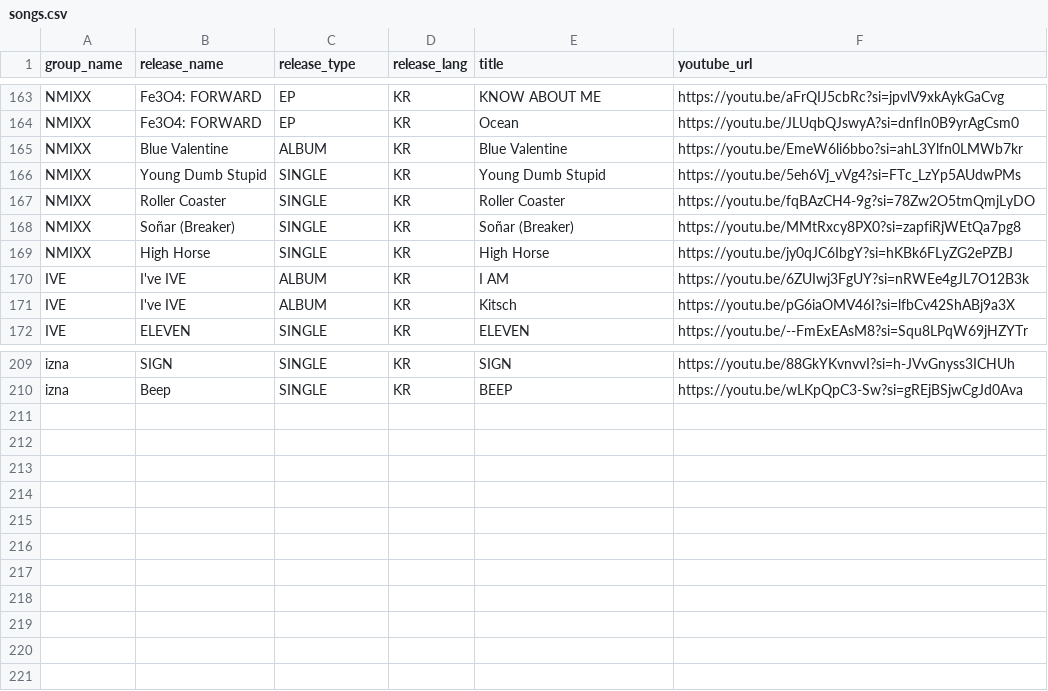
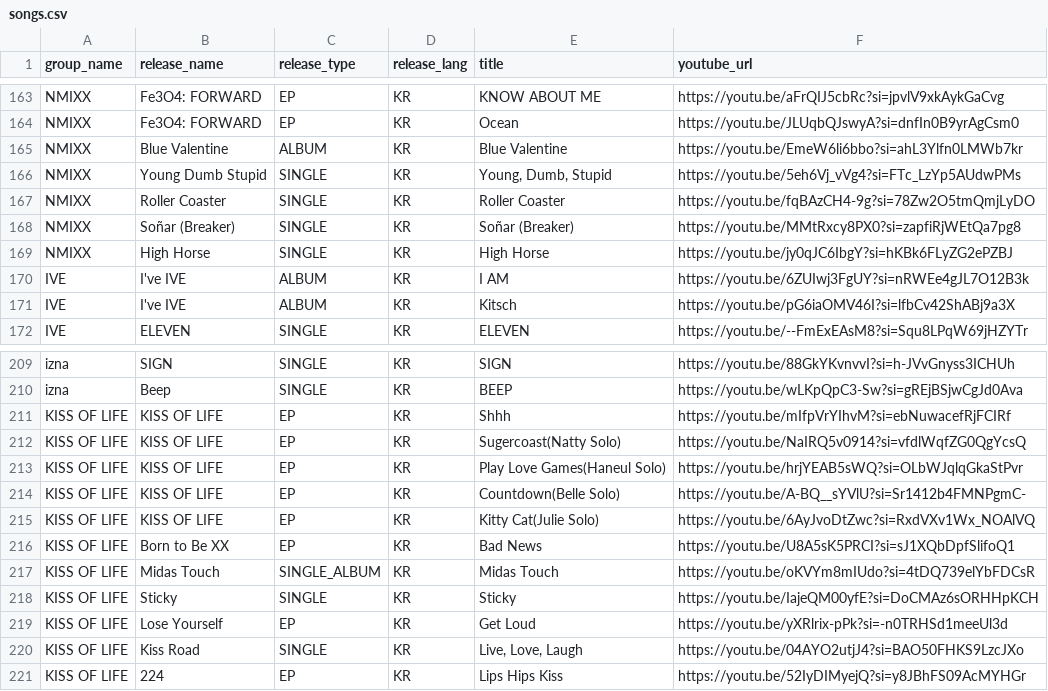
Before and after one commit to Joe1160/database, a CSV file: data/songs.csv, drawn as a sheet; only a part is shown, gaps mark what is left out.

```diff
--- a/data/songs.csv
+++ b/data/songs.csv
@@ -165,3 +165,3 @@ NMIXX,Fe3O4: FORWARD,EP,KR,Ocean,"https://youtu.be/JLUqbQJswyA?si=dnfIn0B9yrAgCs
 NMIXX,Blue Valentine,ALBUM,KR,Blue Valentine,"https://youtu.be/EmeW6li6bbo?si=ahL3Ylfn0LMWb7kr"
-NMIXX,Young Dumb Stupid,SINGLE,KR,Young Dumb Stupid,"https://youtu.be/5eh6Vj_vVg4?si=FTc_LzYp5AUdwPMs"
+NMIXX,Young Dumb Stupid,SINGLE,KR,"Young, Dumb, Stupid","https://youtu.be/5eh6Vj_vVg4?si=FTc_LzYp5AUdwPMs"
 NMIXX,Roller Coaster,SINGLE,KR,Roller Coaster,"https://youtu.be/fqBAzCH4-9g?si=78Zw2O5tmQmjLyDO"
@@ -210 +210,12 @@ izna,SIGN,SINGLE,KR,SIGN,"https://youtu.be/88GkYKvnvvI?si=h-JVvGnyss3ICHUh"
 izna,Beep,SINGLE,KR,BEEP,"https://youtu.be/wLKpQpC3-Sw?si=gREjBSjwCgJd0Ava"
+KISS OF LIFE,KISS OF LIFE,EP,KR,Shhh,"https://youtu.be/mIfpVrYIhvM?si=ebNuwacefRjFCIRf"
+KISS OF LIFE,KISS OF LIFE,EP,KR,Sugercoast(Natty Solo),"https://youtu.be/NaIRQ5v0914?si=vfdlWqfZG0QgYcsQ"
+KISS OF LIFE,KISS OF LIFE,EP,KR,Play Love Games(Haneul Solo),"https://youtu.be/hrjYEAB5sWQ?si=OLbWJqlqGkaStPvr"
+KISS OF LIFE,KISS OF LIFE,EP,KR,Countdown(Belle Solo),"https://youtu.be/A-BQ__sYVlU?si=Sr1412b4FMNPgmC-"
+KISS OF LIFE,KISS OF LIFE,EP,KR,Kitty Cat(Julie Solo),"https://youtu.be/6AyJvoDtZwc?si=RxdVXv1Wx_NOAlVQ"
+KISS OF LIFE,Born to Be XX,EP,KR,Bad News,"https://youtu.be/U8A5sK5PRCI?si=sJ1XQbDpfSlifoQ1"
+KISS OF LIFE,Midas Touch,SINGLE_ALBUM,KR,Midas Touch,"https://youtu.be/oKVYm8mIUdo?si=4tDQ739elYbFDCsR"
+KISS OF LIFE,Sticky,SINGLE,KR,Sticky,"https://youtu.be/IajeQM00yfE?si=DoCMAz6sORHHpKCH"
+KISS OF LIFE,Lose Yourself,EP,KR,Get Loud,"https://youtu.be/yXRlrix-pPk?si=-n0TRHSd1meeUl3d"
+KISS OF LIFE,Kiss Road,SINGLE,KR,"Live, Love, Laugh","https://youtu.be/04AYO2utjJ4?si=BAO50FHKS9LzcJXo"
+KISS OF LIFE,224,EP,KR,Lips Hips Kiss,"https://youtu.be/52IyDIMyejQ?si=y8JBhFS09AcMYHGr"
```
Also changed, not shown: data/companies.csv, data/groups.csv, 12 other files.
